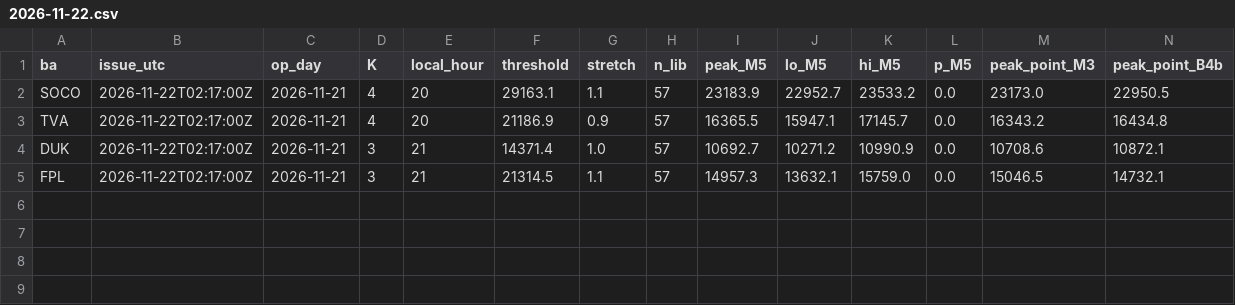
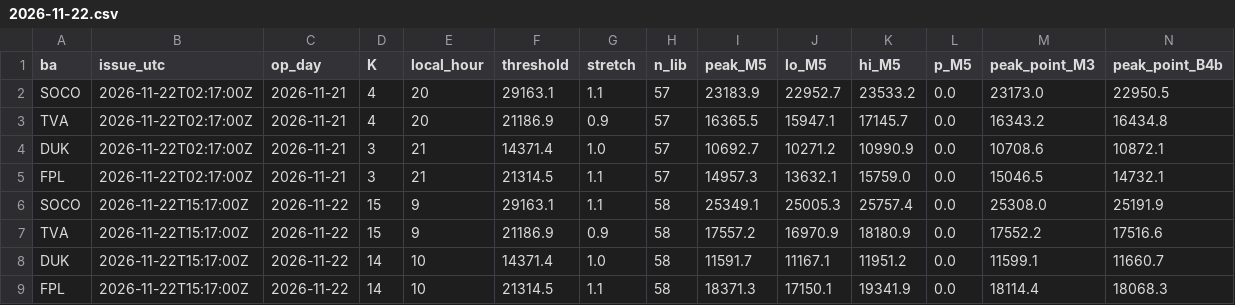
Before and after one commit to Vincent-Attakpah/Grid-demand-project, a CSV file: peaks/2026-11-22.csv, drawn as a sheet; only a part is shown; rows hold the shown columns only; the diff names each change by its address in the sheet, - before the commit and + after, or states it on an @@ line.

```diff
--- a/peaks/2026-11-22.csv
+++ b/peaks/2026-11-22.csv
+row 6: SOCO | 2026-11-22T15:17:00Z | 2026-11-22 | 15 | 9 | 29163.1 | 1.1 | 58 | 25349.1 | 25005.3 | 25757.4 | 0.0 | 25308.0 | 25191.9
+row 7: TVA | 2026-11-22T15:17:00Z | 2026-11-22 | 15 | 9 | 21186.9 | 0.9 | 58 | 17557.2 | 16970.9 | 18180.9 | 0.0 | 17552.2 | 17516.6
+row 8: DUK | 2026-11-22T15:17:00Z | 2026-11-22 | 14 | 10 | 14371.4 | 1.0 | 58 | 11591.7 | 11167.1 | 11951.2 | 0.0 | 11599.1 | 11660.7
+row 9: FPL | 2026-11-22T15:17:00Z | 2026-11-22 | 14 | 10 | 21314.5 | 1.1 | 58 | 18371.3 | 17150.1 | 19341.9 | 0.0 | 18114.4 | 18068.3
```
Also changed, not shown: actuals.csv, 4 other files.
